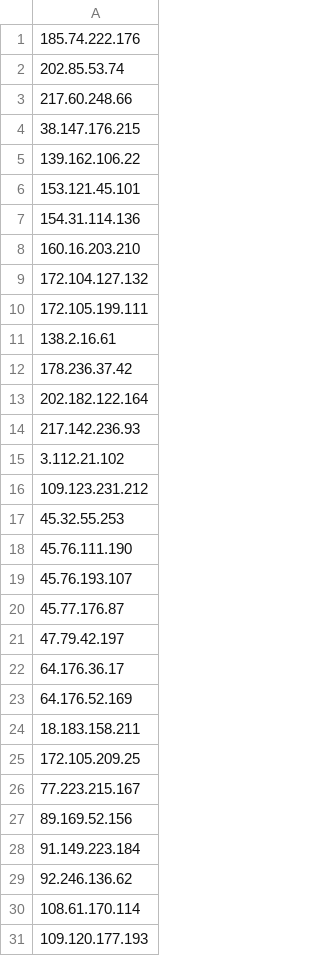
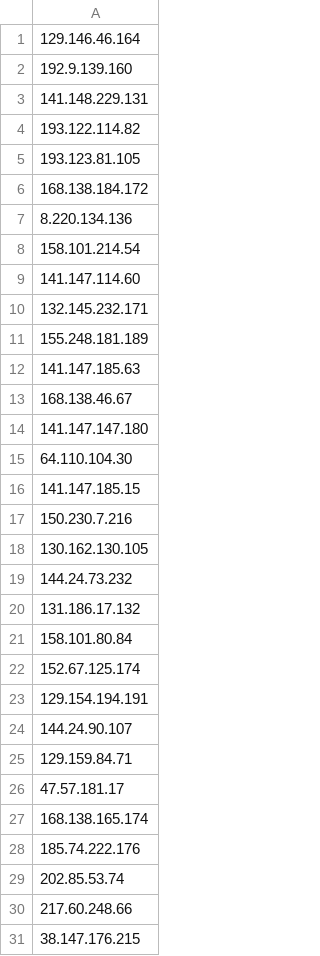
Before and after one commit to sxyyskl/ip, a CSV file: proxyip.csv, drawn as a sheet; only a part is shown; the shorter side is filled out with more unchanged rows; the diff names each change by its address in the sheet, - before the commit and + after, or states it on an @@ line.

Commit message:
Update proxyip.csv

```diff
--- a/proxyip.csv
+++ b/proxyip.csv
+row 1: 129.146.46.164
+row 2: 192.9.139.160
+row 3: 141.148.229.131
+row 4: 193.122.114.82
+row 5: 193.123.81.105
+row 6: 168.138.184.172
+row 7: 8.220.134.136
+row 8: 158.101.214.54
+row 9: 141.147.114.60
+row 10: 132.145.232.171
+row 11: 155.248.181.189
+row 12: 141.147.185.63
+row 13: 168.138.46.67
+row 14: 141.147.147.180
+row 15: 64.110.104.30
+row 16: 141.147.185.15
+row 17: 150.230.7.216
+row 18: 130.162.130.105
+row 19: 144.24.73.232
+row 20: 131.186.17.132
+row 21: 158.101.80.84
+row 22: 152.67.125.174
+row 23: 129.154.194.191
+row 24: 144.24.90.107
+row 25: 129.159.84.71
+row 26: 47.57.181.17
+row 27: 168.138.165.174
```
